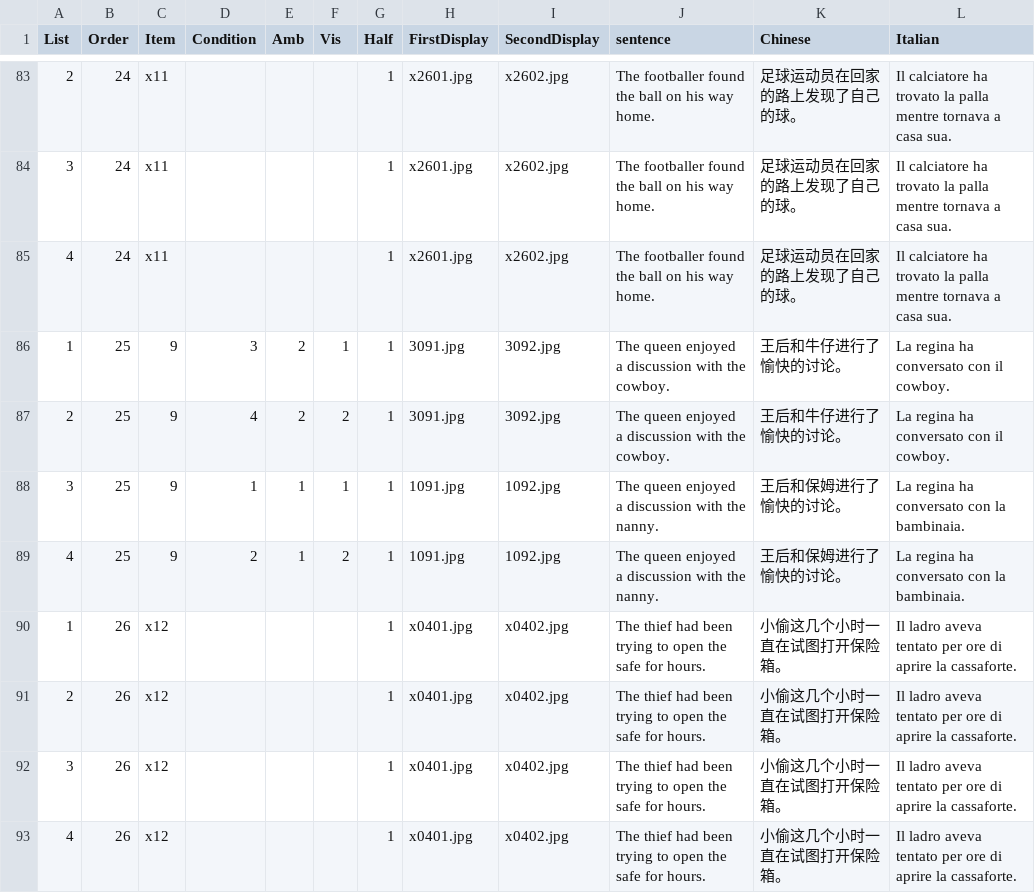
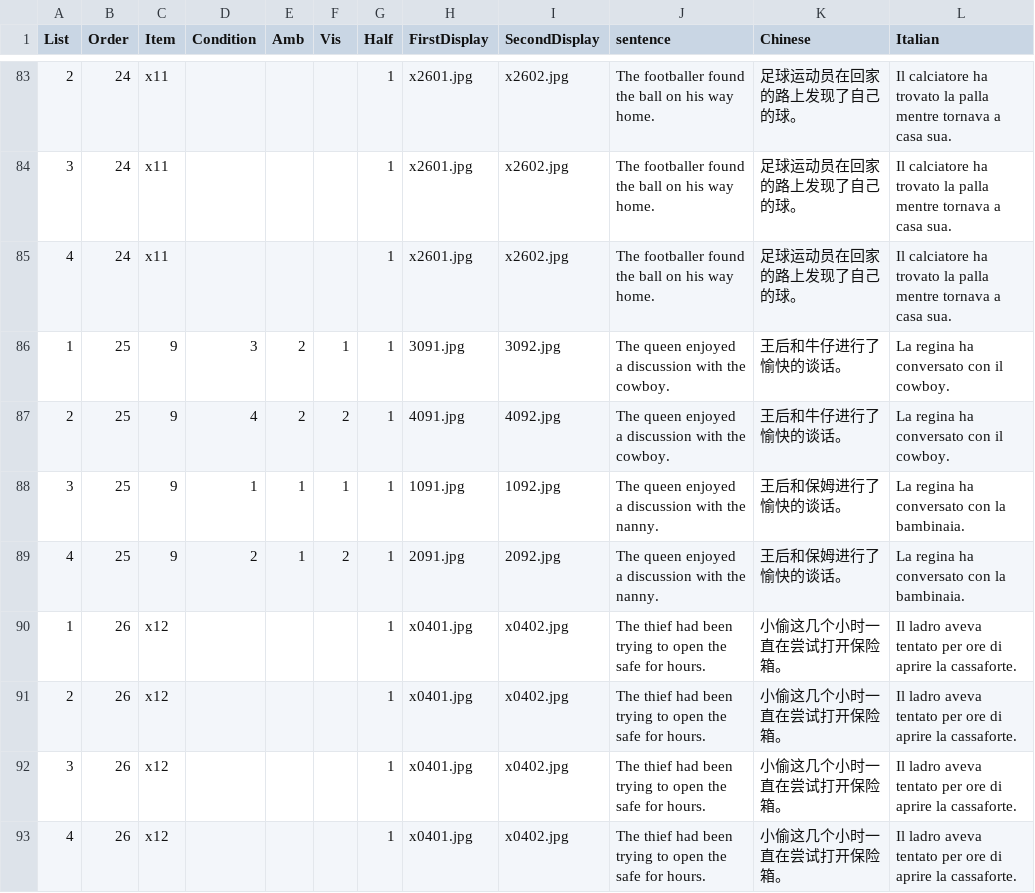
Before and after one commit to awpzs/PlayMobil_CHN, a CSV file: chunk_includes/block_1.csv, drawn as a sheet; only a part is shown, gaps mark what is left out; the diff covers the shown part only.

```diff
--- a/chunk_includes/block_1.csv
+++ b/chunk_includes/block_1.csv
@@ -85,9 +85,9 @@ List,Order,Item,Condition,Amb,Vis,Half,FirstDisplay,SecondDisplay,sentence,Chine
 4,24,x11,,,,1,x2601.jpg,x2602.jpg,The footballer found the ball on his way home.,足球运动员在回家的路上发现了自己的球。,Il calciatore ha trovato la palla mentre tornava a casa sua.
-1,25,9,3,2,1,1,3091.jpg,3092.jpg,The queen enjoyed a discussion with the cowboy.,王后和牛仔进行了愉快的讨论。,La regina ha conversato con il cowboy.
-2,25,9,4,2,2,1,3091.jpg,3092.jpg,The queen enjoyed a discussion with the cowboy.,王后和牛仔进行了愉快的讨论。,La regina ha conversato con il cowboy.
-3,25,9,1,1,1,1,1091.jpg,1092.jpg,The queen enjoyed a discussion with the nanny.,王后和保姆进行了愉快的讨论。,La regina ha conversato con la bambinaia.
-4,25,9,2,1,2,1,1091.jpg,1092.jpg,The queen enjoyed a discussion with the nanny.,王后和保姆进行了愉快的讨论。,La regina ha conversato con la bambinaia.
-1,26,x12,,,,1,x0401.jpg,x0402.jpg,The thief had been trying to open the safe for hours.,小偷这几个小时一直在试图打开保险箱。,Il ladro aveva tentato per ore di aprire la cassaforte.
-2,26,x12,,,,1,x0401.jpg,x0402.jpg,The thief had been trying to open the safe for hours.,小偷这几个小时一直在试图打开保险箱。,Il ladro aveva tentato per ore di aprire la cassaforte.
-3,26,x12,,,,1,x0401.jpg,x0402.jpg,The thief had been trying to open the safe for hours.,小偷这几个小时一直在试图打开保险箱。,Il ladro aveva tentato per ore di aprire la cassaforte.
-4,26,x12,,,,1,x0401.jpg,x0402.jpg,The thief had been trying to open the safe for hours.,小偷这几个小时一直在试图打开保险箱。,Il ladro aveva tentato per ore di aprire la cassaforte.
+1,25,9,3,2,1,1,3091.jpg,3092.jpg,The queen enjoyed a discussion with the cowboy.,王后和牛仔进行了愉快的谈话。,La regina ha conversato con il cowboy.
+2,25,9,4,2,2,1,4091.jpg,4092.jpg,The queen enjoyed a discussion with the cowboy.,王后和牛仔进行了愉快的谈话。,La regina ha conversato con il cowboy.
+3,25,9,1,1,1,1,1091.jpg,1092.jpg,The queen enjoyed a discussion with the nanny.,王后和保姆进行了愉快的谈话。,La regina ha conversato con la bambinaia.
+4,25,9,2,1,2,1,2091.jpg,2092.jpg,The queen enjoyed a discussion with the nanny.,王后和保姆进行了愉快的谈话。,La regina ha conversato con la bambinaia.
+1,26,x12,,,,1,x0401.jpg,x0402.jpg,The thief had been trying to open the safe for hours.,小偷这几个小时一直在尝试打开保险箱。,Il ladro aveva tentato per ore di aprire la cassaforte.
+2,26,x12,,,,1,x0401.jpg,x0402.jpg,The thief had been trying to open the safe for hours.,小偷这几个小时一直在尝试打开保险箱。,Il ladro aveva tentato per ore di aprire la cassaforte.
+3,26,x12,,,,1,x0401.jpg,x0402.jpg,The thief had been trying to open the safe for hours.,小偷这几个小时一直在尝试打开保险箱。,Il ladro aveva tentato per ore di aprire la cassaforte.
+4,26,x12,,,,1,x0401.jpg,x0402.jpg,The thief had been trying to open the safe for hours.,小偷这几个小时一直在尝试打开保险箱。,Il ladro aveva tentato per ore di aprire la cassaforte.
```
Also changed, not shown: 72 edited cells elsewhere in this file, chunk_includes/block_2.csv, chunk_includes/prac.csv, 15 other files.
